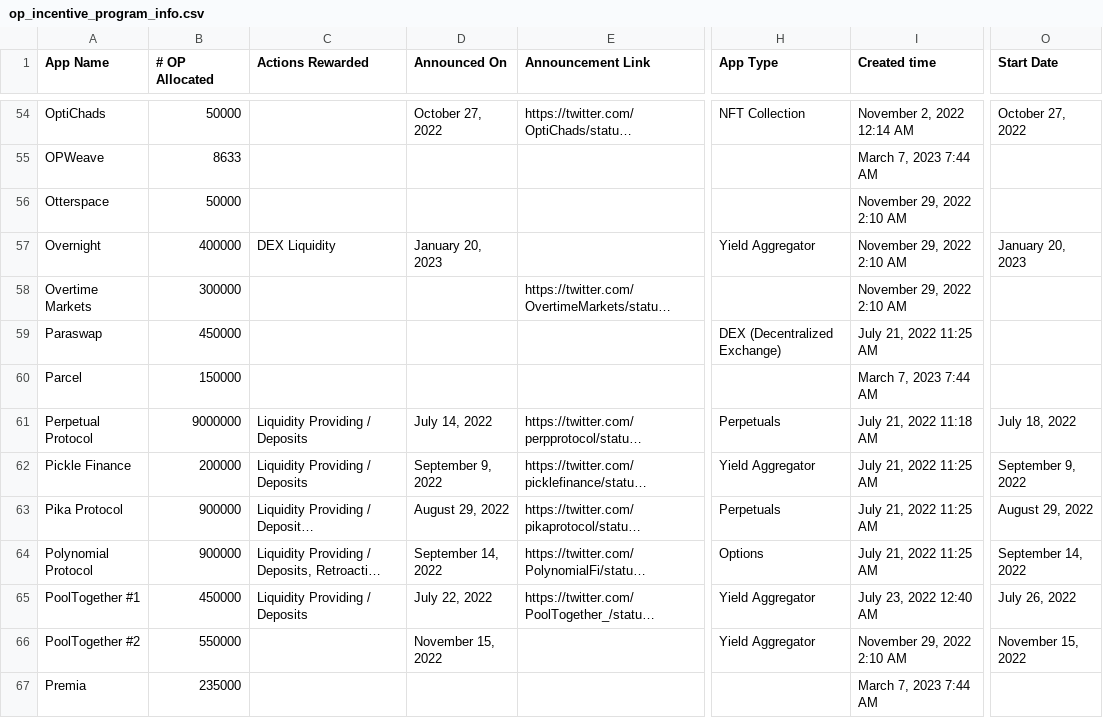
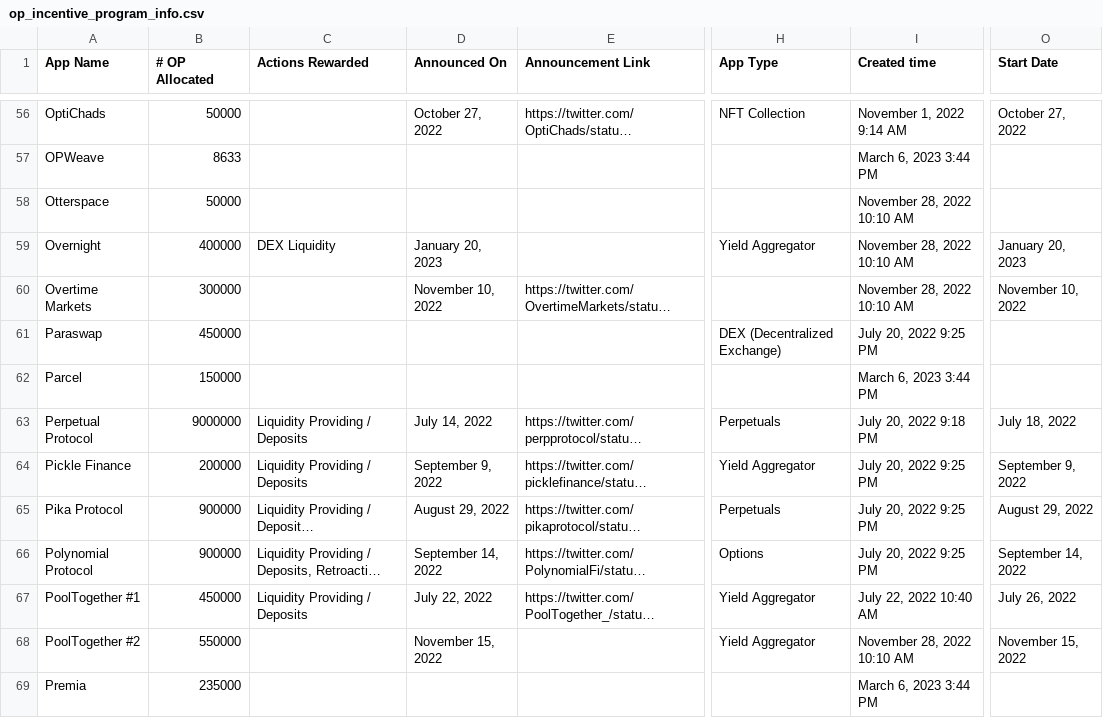
Before and after one commit to ethereum-optimism/op-analytics, a CSV file: op_rewards_tracking/inputs/op_incentive_program_info.csv, drawn as a sheet; only a part is shown, gaps mark what is left out; long unchanged cells end in …; addresses are those after the commit; the diff covers the shown part only; the diff names each change by its address in the sheet, - before the commit and + after, or states it on an @@ line.

```diff
--- a/op_rewards_tracking/inputs/op_incentive_program_info.csv
+++ b/op_rewards_tracking/inputs/op_incentive_program_info.csv
-I56 (Created time): November 2, 2022 12:14 AM
+I56 (Created time): November 1, 2022 9:14 AM
-I57 (Created time): March 7, 2023 7:44 AM
+I57 (Created time): March 6, 2023 3:44 PM
-I58:I60 (Created time): November 29, 2022 2:10 AM
+I58:I60 (Created time): November 28, 2022 10:10 AM
-D60 (Announced On): (empty)
+D60 (Announced On): November 10, 2022
-O60 (Start Date): (empty)
+O60 (Start Date): November 10, 2022
-I61 (Created time): July 21, 2022 11:25 AM
+I61 (Created time): July 20, 2022 9:25 PM
-I62 (Created time): March 7, 2023 7:44 AM
+I62 (Created time): March 6, 2023 3:44 PM
-I63 (Created time): July 21, 2022 11:18 AM
+I63 (Created time): July 20, 2022 9:18 PM
-I64:I66 (Created time): July 21, 2022 11:25 AM
+I64:I66 (Created time): July 20, 2022 9:25 PM
-I67 (Created time): July 23, 2022 12:40 AM
+I67 (Created time): July 22, 2022 10:40 AM
-I68 (Created time): November 29, 2022 2:10 AM
+I68 (Created time): November 28, 2022 10:10 AM
-I69 (Created time): March 7, 2023 7:44 AM
+I69 (Created time): March 6, 2023 3:44 PM
```
Also changed, not shown: 2 added rows and 84 edited cells elsewhere in this file, op_rewards_tracking/csv_outputs/dune_op_distribution_type.csv, op_rewards_tracking/csv_outputs/dune_op_program_performance_summary.csv, 4 other files.
